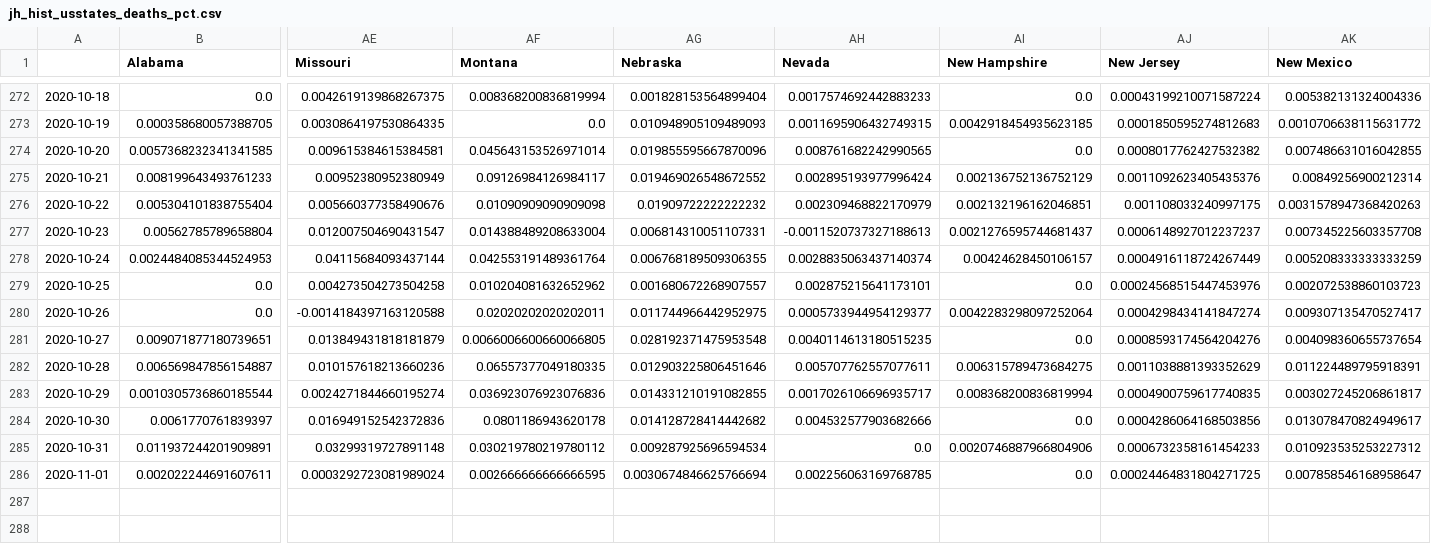
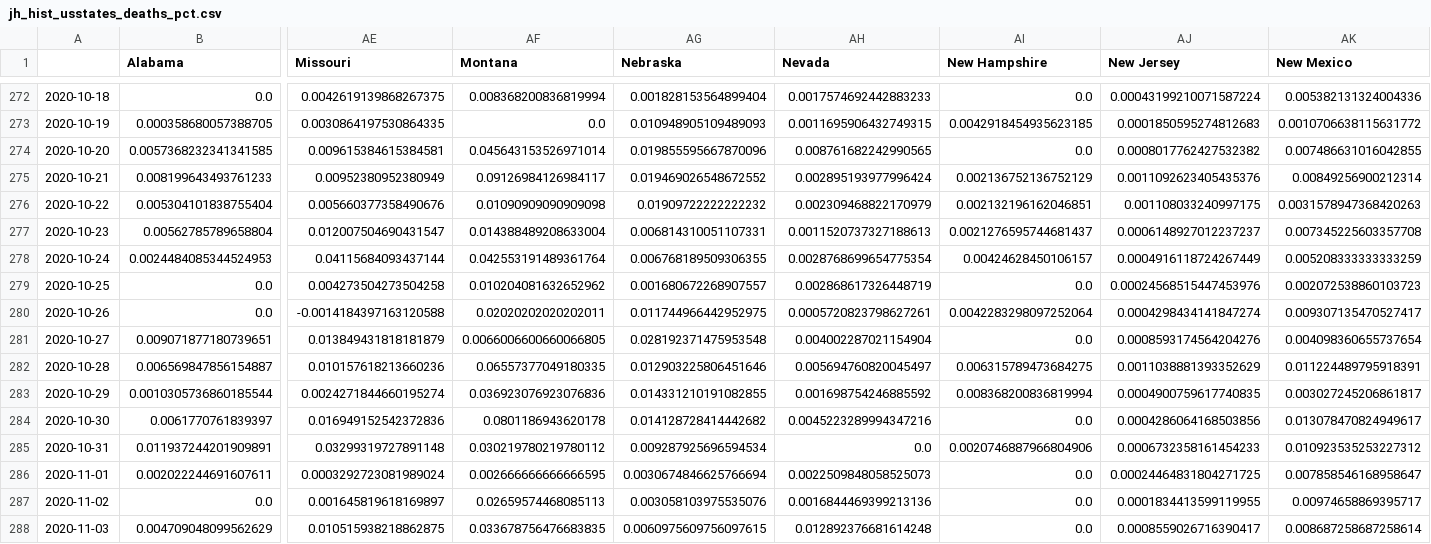
Before and after one commit to BrianLDev/Covid19_Analytics, a CSV file: Datasets/JH/jh_hist_usstates_deaths_pct.csv, drawn as a sheet; only a part is shown, gaps mark what is left out; rows hold the shown columns only; the diff names each change by its address in the sheet, - before the commit and + after, or states it on an @@ line.

```diff
--- a/Datasets/JH/jh_hist_usstates_deaths_pct.csv
+++ b/Datasets/JH/jh_hist_usstates_deaths_pct.csv
-AH277 (Nevada): -0.0011520737327188613
+AH277 (Nevada): 0.0011520737327188613
-AH278 (Nevada): 0.0028835063437140374
+AH278 (Nevada): 0.0028768699654775354
-AH279 (Nevada): 0.002875215641173101
+AH279 (Nevada): 0.002868617326448719
-AH280 (Nevada): 0.0005733944954129377
+AH280 (Nevada): 0.0005720823798627261
-AH281 (Nevada): 0.0040114613180515235
+AH281 (Nevada): 0.004002287021154904
-AH282 (Nevada): 0.005707762557077611
+AH282 (Nevada): 0.005694760820045497
-AH283 (Nevada): 0.0017026106696935717
+AH283 (Nevada): 0.001698754246885592
-AH284 (Nevada): 0.004532577903682666
+AH284 (Nevada): 0.0045223289994347216
-AH286 (Nevada): 0.002256063169768785
+AH286 (Nevada): 0.0022509848058525073
+row 287: 2020-11-02 | 0.0 | 0.001645819618169897 | 0.02659574468085113 | 0.003058103975535076 | 0.0016844469399213136 | 0.0 | 0.0001834413599119955 | 0.00974658869395717
+row 288: 2020-11-03 | 0.004709048099562629 | 0.010515938218862875 | 0.033678756476683835 | 0.0060975609756097615 | 0.012892376681614248 | 0.0 | 0.0008559026716390417 | 0.008687258687258614
```
Also changed, not shown: Datasets/JH/jh_hist_countries_deaths_pct.csv, Datasets/JH/jh_hist_countries_recovered_pct.csv, 22 other files.
